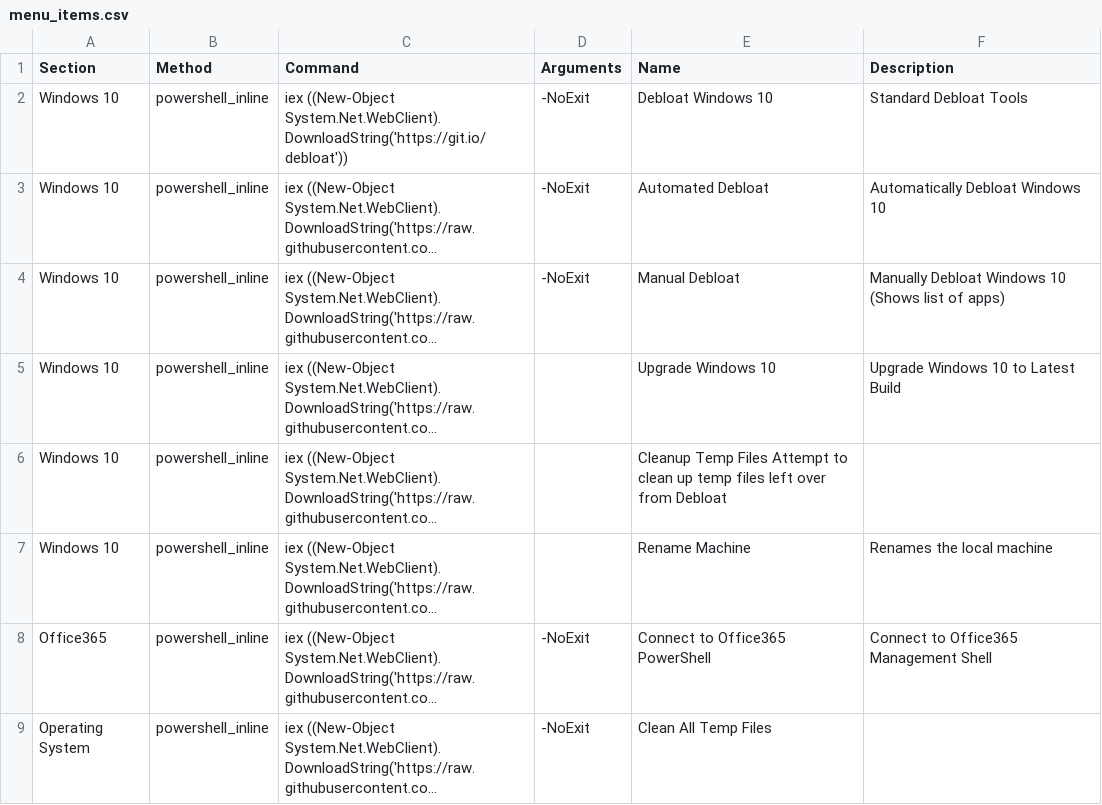
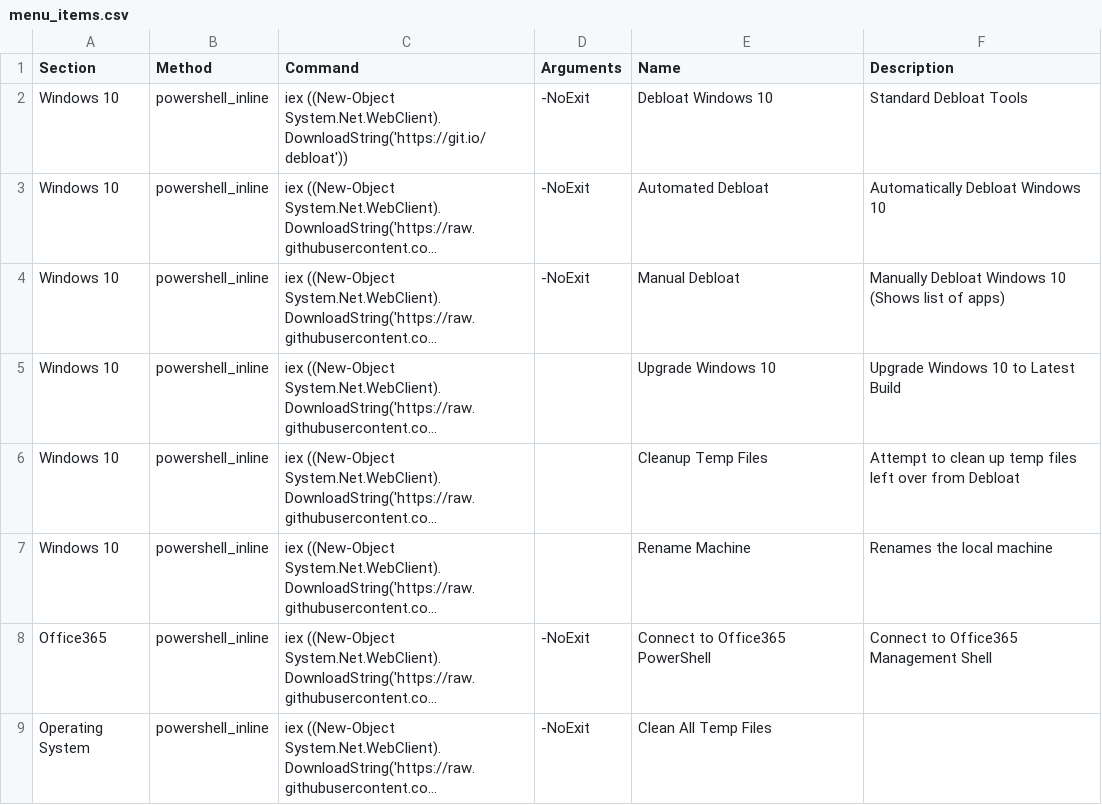
Before and after one commit to wcloosterman/menu, a CSV file: menu_items.csv, drawn as a sheet; only a part is shown; long unchanged cells end in …; the diff names each change by its address in the sheet, - before the commit and + after, or states it on an @@ line.

Commit message:
Update menu_items.csv

```diff
--- a/menu_items.csv
+++ b/menu_items.csv
-E6 (Name): Cleanup Temp Files Attempt to clean up temp files left over from Debloat
+E6 (Name): Cleanup Temp Files
-F6 (Description): (empty)
+F6 (Description): Attempt to clean up temp files left over from Debloat
```
